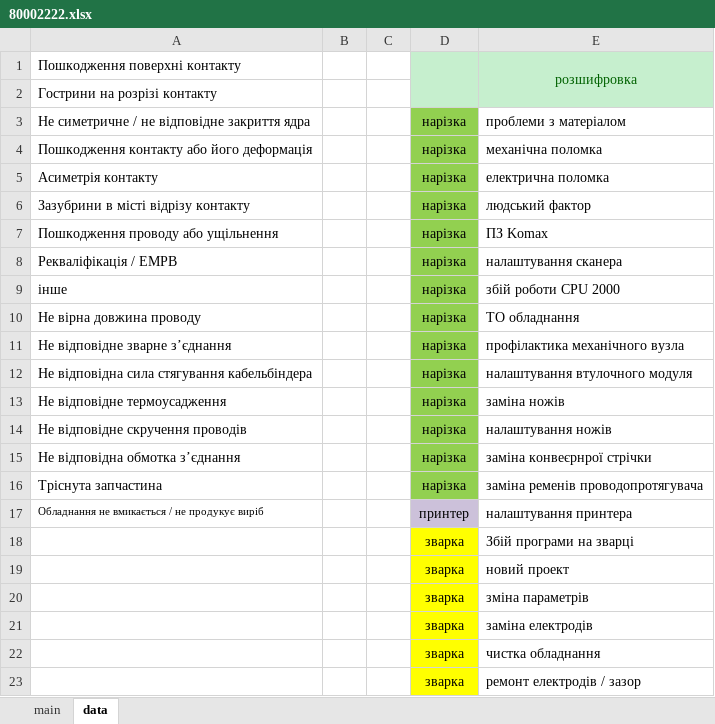
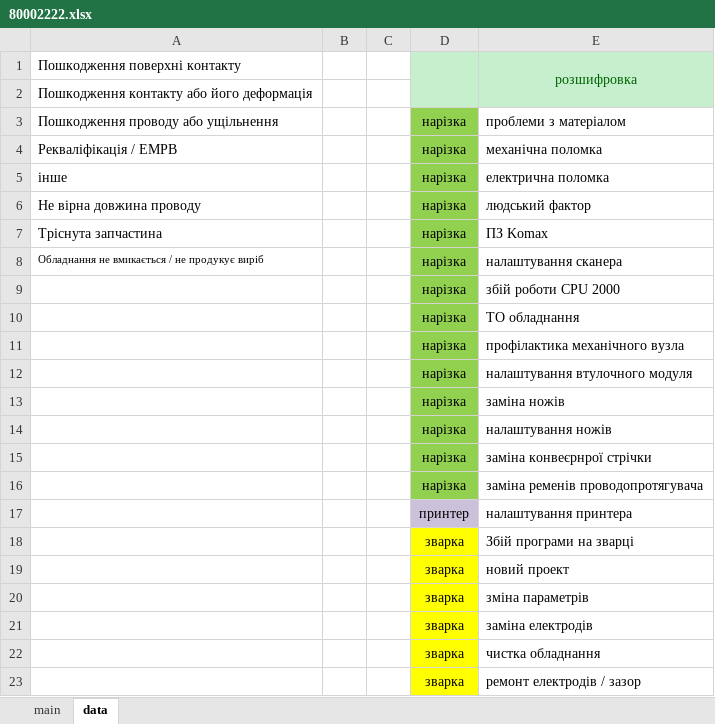
Before and after one commit to Mytsa/Mytsa, an Excel workbook: eq_log/80002222.xlsx, sheet data, drawn as a sheet; only a part is shown; values as stored, in another font and other column widths than the file's, no borders; removed rows and columns are numbered as before the commit, all else as after; the diff names each change by its address in the sheet, - before the commit and + after, or states it on an @@ line.

```diff
--- a/eq_log/80002222.xlsx (sheet data)
+++ b/eq_log/80002222.xlsx (sheet data)
-A2: Гострини на розрізі контакту
+A2: Пошкодження контакту або його деформація
-row 3: Не симетричне / не відповідне закриття ядра |  |  | нарізка | проблеми з матеріалом
-row 4: Пошкодження контакту або його деформація |  |  | нарізка | механічна поломка
-row 5: Асиметрія контакту |  |  | нарізка | електрична поломка
-row 6: Зазубрини в місті відрізу контакту |  |  | нарізка | людський фактор
-E3: ПЗ Komax
+E3: проблеми з матеріалом
-E4: налаштування сканера
+E4: механічна поломка
-E5: збій роботи CPU 2000
+E5: електрична поломка
-E6: ТО обладнання
+E6: людський фактор
+row 7: Тріснута запчастина |  |  | нарізка | ПЗ Komax
+row 8: Обладнання не вмикається / не продукує виріб |  |  | нарізка | налаштування сканера
+row 9:  |  |  | нарізка | збій роботи CPU 2000
+row 10:  |  |  | нарізка | ТО обладнання
-A11: Не відповідне зварне з’єднання
+A11: (empty)
-A12: Не відповідна сила стягування кабельбіндера
+A12: (empty)
-A13: Не відповідне термоусадження
+A13: (empty)
-A14: Не відповідне скручення проводів
+A14: (empty)
-A15: Не відповідна обмотка з’єднання
+A15: (empty)
-A16: Тріснута запчастина
+A16: (empty)
-A17: Обладнання не вмикається / не продукує виріб
+A17: (empty)
```
Also changed, not shown: sheet main, f2-02-04-5.xlsx, 3 other files.
